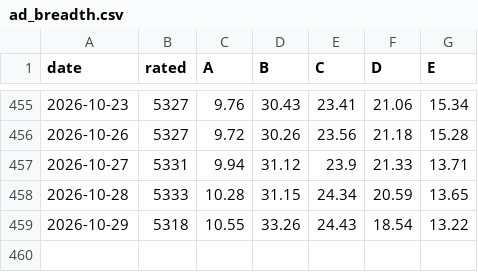
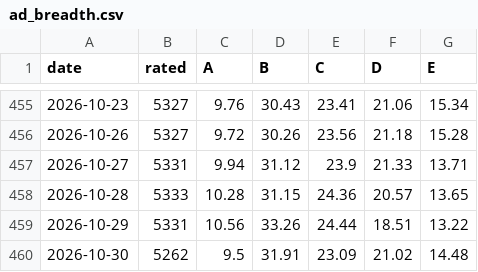
Before and after one commit to groverburger/open8585, a CSV file: archive/ad_breadth.csv, drawn as a sheet; only a part is shown, gaps mark what is left out.

```diff
--- a/archive/ad_breadth.csv
+++ b/archive/ad_breadth.csv
@@ -457,3 +457,4 @@ date,rated,A,B,C,D,E
 2026-10-27,5331,9.94,31.12,23.9,21.33,13.71
-2026-10-28,5333,10.28,31.15,24.34,20.59,13.65
-2026-10-29,5318,10.55,33.26,24.43,18.54,13.22
+2026-10-28,5333,10.28,31.15,24.36,20.57,13.65
+2026-10-29,5331,10.56,33.26,24.44,18.51,13.22
+2026-10-30,5262,9.5,31.91,23.09,21.02,14.48
```
Also changed, not shown: 1 other file.
